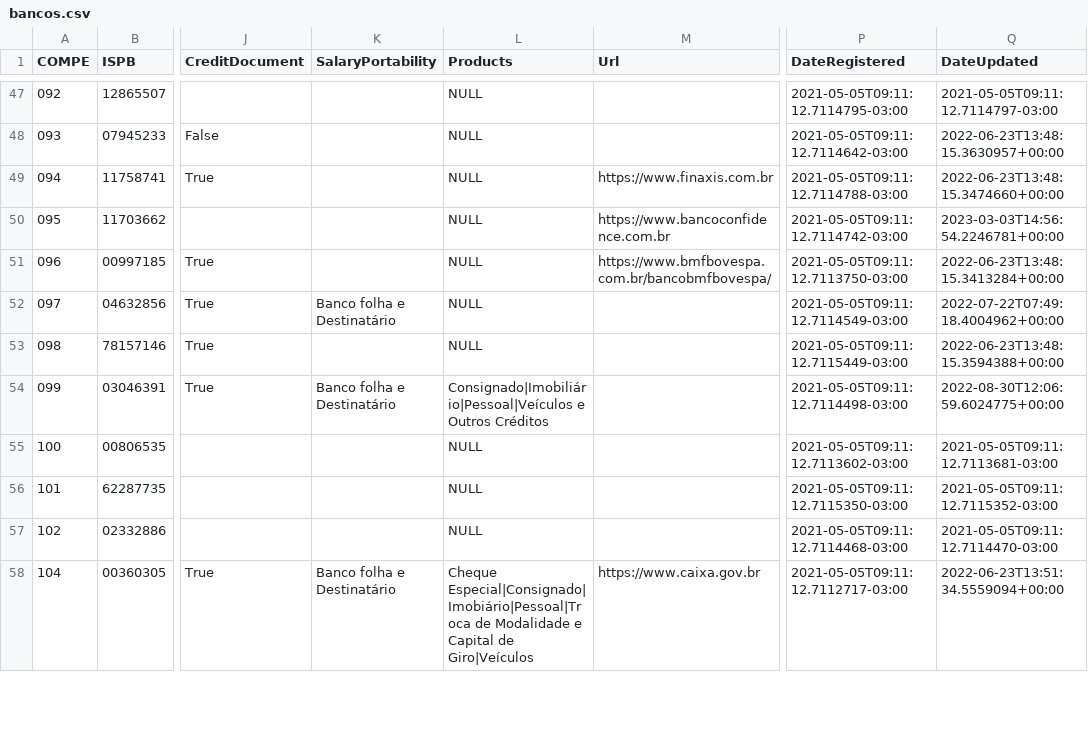
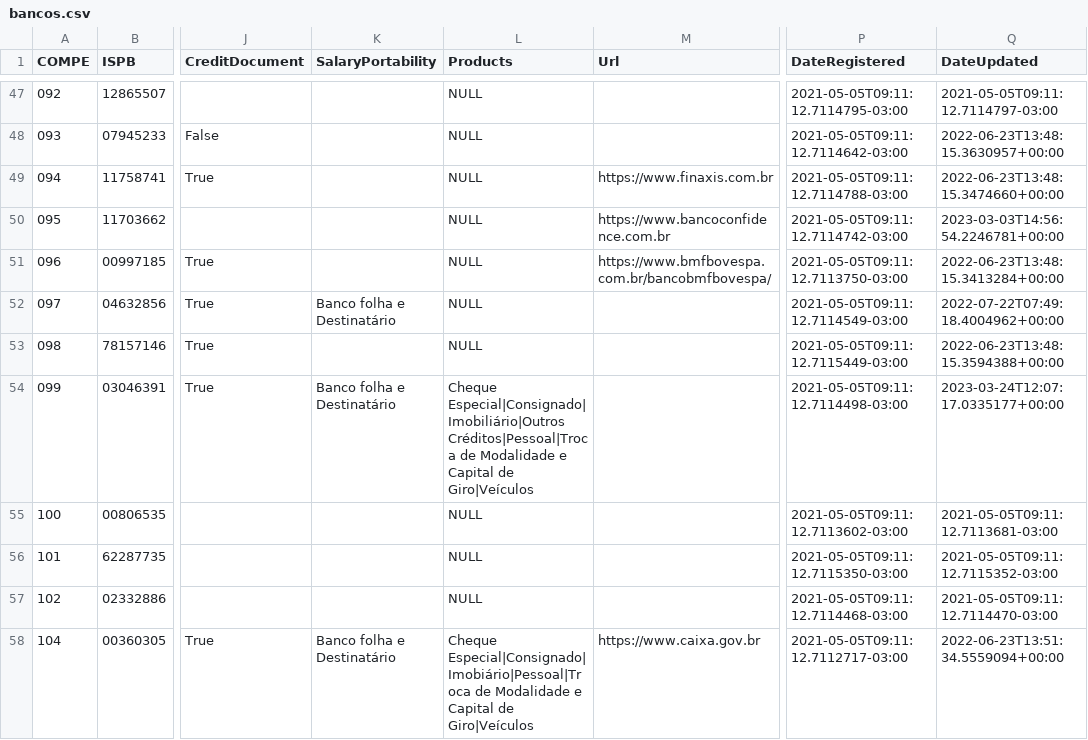
Before and after one commit to guibranco/BancosBrasileiros, a CSV file: data/bancos.csv, drawn as a sheet; only a part is shown, gaps mark what is left out; the diff covers the shown part only; the diff names each change by its address in the sheet, - before the commit and + after, or states it on an @@ line.

```diff
--- a/data/bancos.csv
+++ b/data/bancos.csv
-L54 (Products): Consignado|Imobiliário|Pessoal|Veículos e Outros Créditos
+L54 (Products): Cheque Especial|Consignado|Imobiliário|Outros Créditos|Pessoal|Troca de Modalidade e Capital de Giro|Veículos
-Q54 (DateUpdated): 2022-08-30T12:06:59.6024775+00:00
+Q54 (DateUpdated): 2023-03-24T12:07:17.0335177+00:00
```
Also changed, not shown: 12 edited cells elsewhere in this file, 5 other files.
